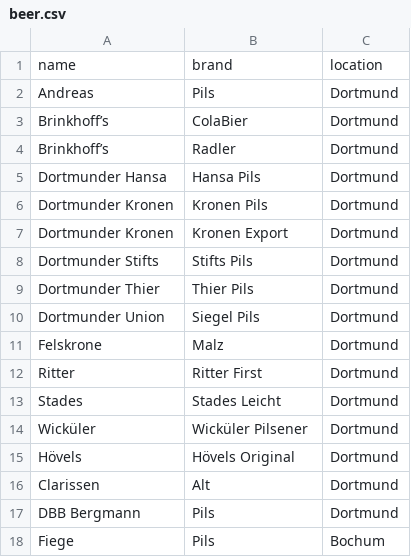
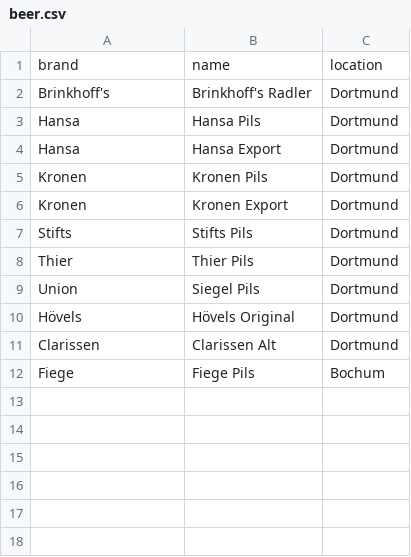
Before and after one commit to WoIstBier/bier-django, a CSV file: beer.csv, drawn as a sheet.

```diff
--- a/beer.csv
+++ b/beer.csv
@@ -1,18 +1,12 @@
-name,brand,location
-Andreas,Pils,Dortmund
-Brinkhoff’s,ColaBier,Dortmund
-Brinkhoff’s,Radler,Dortmund
-Dortmunder Hansa,Hansa Pils,Dortmund
-Dortmunder Kronen,Kronen Pils,Dortmund
-Dortmunder Kronen,Kronen Export,Dortmund
-Dortmunder Stifts,Stifts Pils,Dortmund
-Dortmunder Thier,Thier Pils,Dortmund
-Dortmunder Union,Siegel Pils,Dortmund
-Felskrone,Malz,Dortmund
-Ritter,Ritter First,Dortmund
-Stades,Stades Leicht,Dortmund
-Wicküler,Wicküler Pilsener,Dortmund
+brand,name,location
+Brinkhoff's, Brinkhoff's Radler, Dortmund
+Hansa,Hansa Pils,Dortmund
+Hansa,Hansa Export,Dortmund
+Kronen,Kronen Pils,Dortmund
+Kronen,Kronen Export,Dortmund
+Stifts,Stifts Pils,Dortmund
+Thier,Thier Pils,Dortmund
+Union,Siegel Pils,Dortmund
 Hövels,Hövels Original,Dortmund
-Clarissen,Alt,Dortmund
-DBB Bergmann,Pils,Dortmund
-Fiege,Pils,Bochum
+Clarissen,Clarissen Alt,Dortmund
+Fiege, Fiege Pils,Bochum
```
Also changed, not shown: 6 other files.
